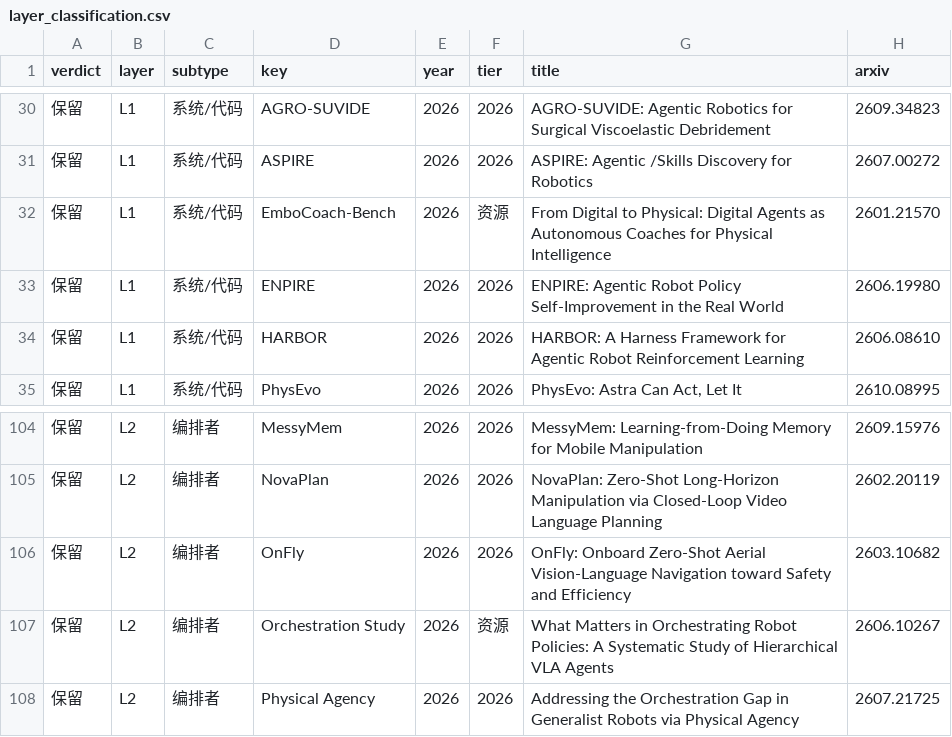
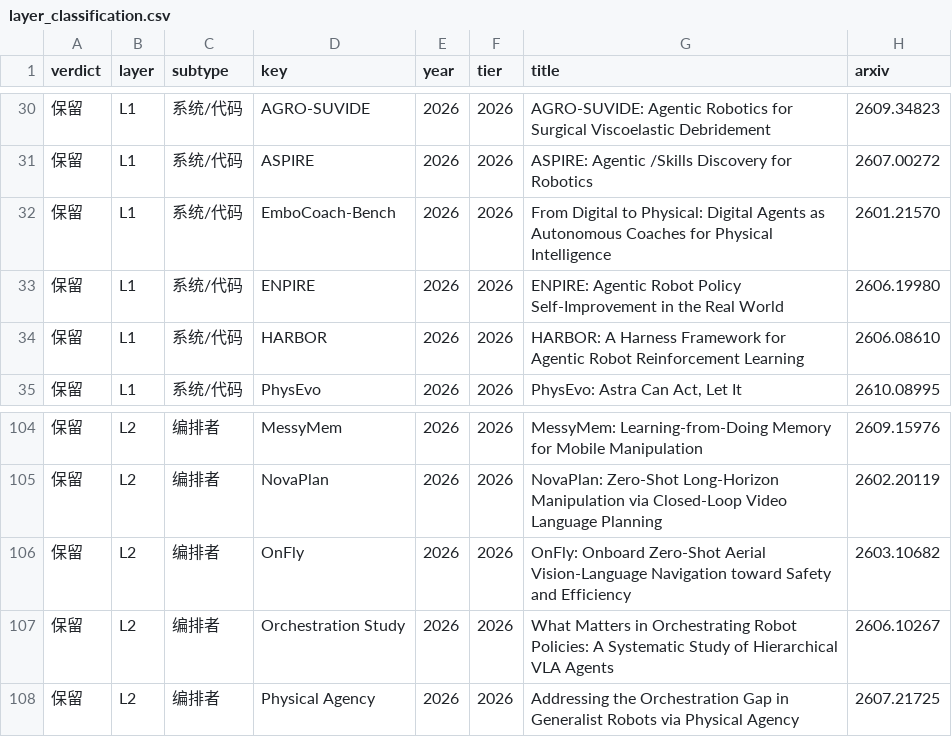
Before and after one commit to Chang-AIML/Awesome-Agentic-Embodiment, a CSV file: data/core/layer_classification.csv, drawn as a sheet; only a part is shown, gaps mark what is left out; the diff covers the shown part only; the diff names each change by its address in the sheet, - before the commit and + after, or states it on an @@ line.

```diff
--- a/data/core/layer_classification.csv
+++ b/data/core/layer_classification.csv
-F32 (tier): 资源
+F32 (tier): 2026
-F107 (tier): 资源
+F107 (tier): 2026
```
Also changed, not shown: 1 added row, 1 removed row and 16 edited cells elsewhere in this file, 5 other files.
